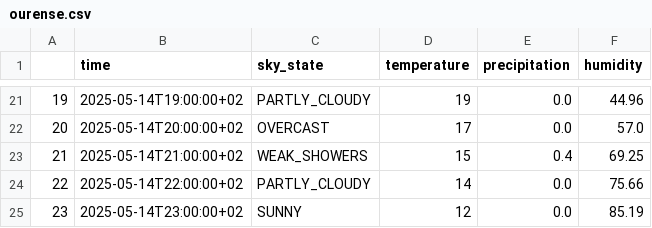
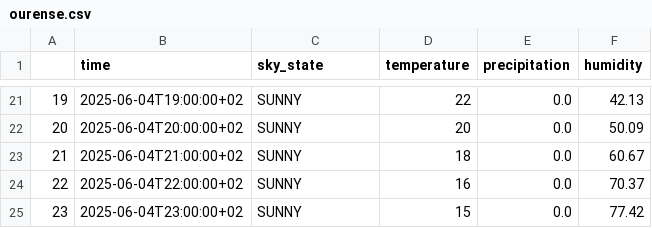
Before and after one commit to Freuq/galicia_weather, a CSV file: data/processed/forecast/ourense.csv, drawn as a sheet; only a part is shown, gaps mark what is left out; the diff covers the shown part only.

```diff
--- a/data/processed/forecast/ourense.csv
+++ b/data/processed/forecast/ourense.csv
@@ -21,5 +21,5 @@
-19,2025-05-14T19:00:00+02,PARTLY_CLOUDY,19,0.0,44.96
-20,2025-05-14T20:00:00+02,OVERCAST,17,0.0,57.0
-21,2025-05-14T21:00:00+02,WEAK_SHOWERS,15,0.4,69.25
-22,2025-05-14T22:00:00+02,PARTLY_CLOUDY,14,0.0,75.66
-23,2025-05-14T23:00:00+02,SUNNY,12,0.0,85.19
+19,2025-06-04T19:00:00+02,SUNNY,22,0.0,42.13
+20,2025-06-04T20:00:00+02,SUNNY,20,0.0,50.09
+21,2025-06-04T21:00:00+02,SUNNY,18,0.0,60.67
+22,2025-06-04T22:00:00+02,SUNNY,16,0.0,70.37
+23,2025-06-04T23:00:00+02,SUNNY,15,0.0,77.42
```
Also changed, not shown: 74 edited cells elsewhere in this file, data/processed/forecast/coruna.csv, data/processed/forecast/lugo.csv, 12 other files.
